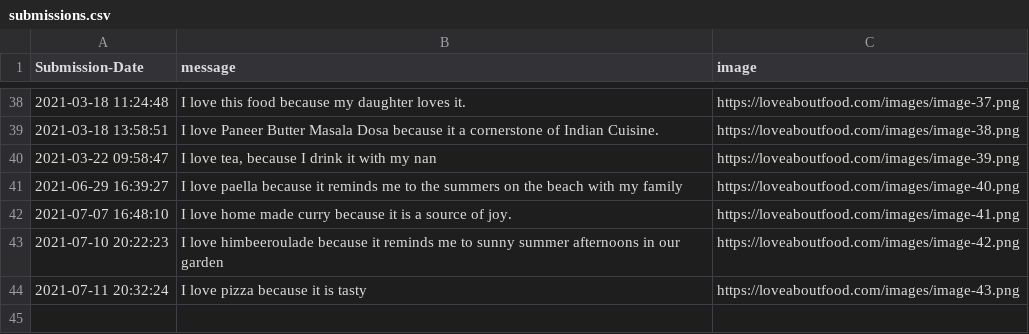
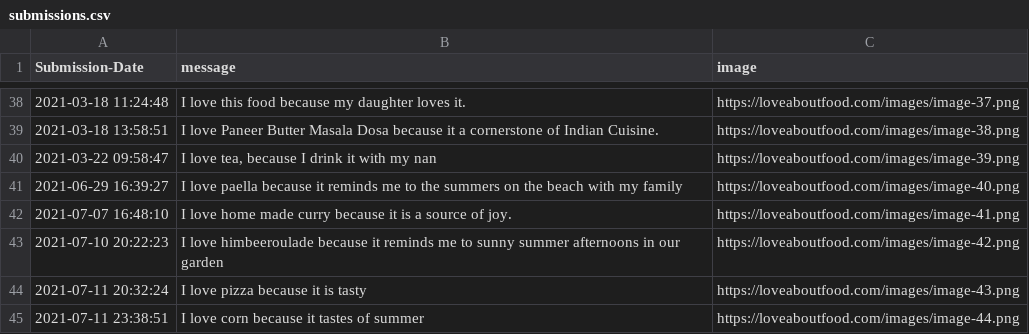
Before and after one commit to Spaxe/love-about-food, a CSV file: submissions.csv, drawn as a sheet; only a part is shown, gaps mark what is left out.

Commit message:
corn

```diff
--- a/submissions.csv
+++ b/submissions.csv
@@ -44 +44,2 @@ Submission-Date,message,image
 "2021-07-11 20:32:24","I love pizza because it is tasty",https://loveaboutfood.com/images/image-43.png
+"2021-07-11 23:38:51","I love corn because it tastes of summer",https://loveaboutfood.com/images/image-44.png
```
Also changed, not shown: 2 other files.
